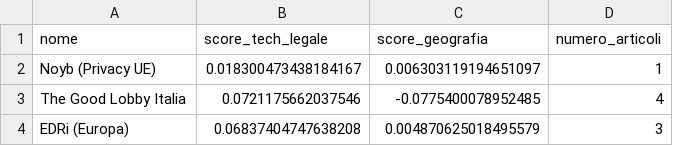
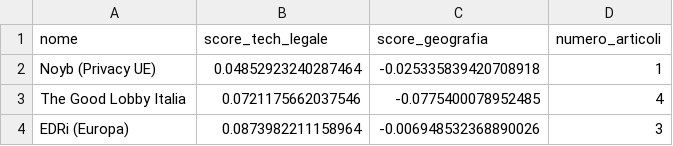
Before and after one commit to Draconer00/tech_advocacy_italia, a CSV file: data/processed/ong_posizioni_permanenti.csv, drawn as a sheet.

Commit message:
feat: update ong_posizioni_permanenti.csv with corrected scores for Noyb and EDRi

```diff
--- a/data/processed/ong_posizioni_permanenti.csv
+++ b/data/processed/ong_posizioni_permanenti.csv
@@ -1,4 +1,4 @@
 nome,score_tech_legale,score_geografia,numero_articoli
-Noyb (Privacy UE),0.018300473438184167,0.006303119194651097,1
+Noyb (Privacy UE),0.04852923240287464,-0.025335839420708918,1
 The Good Lobby Italia,0.0721175662037546,-0.0775400078952485,4
-EDRi (Europa),0.06837404747638208,0.004870625018495579,3
+EDRi (Europa),0.0873982211158964,-0.006948532368890026,3
```
